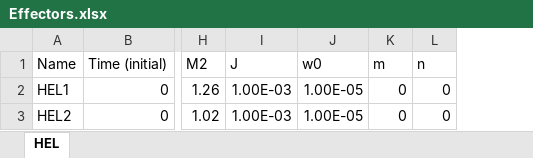
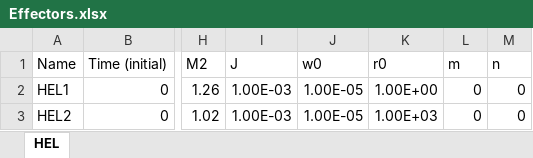
Before and after one commit to alexandre-heuchamps/Sandbox, an Excel workbook: Python/HEL/data/Effectors.xlsx, sheet HEL, drawn as a sheet; only a part is shown, gaps mark what is left out; values as stored, in another font and other column widths than the file's, no borders; the diff names each change by its address in the sheet, - before the commit and + after, or states it on an @@ line.

Commit message:
Add beam waist distance column

```diff
--- a/Python/HEL/data/Effectors.xlsx (sheet HEL)
+++ b/Python/HEL/data/Effectors.xlsx (sheet HEL)
+column K (r0), rows 2-3: 1.00E+00 | 1.00E+03
```
